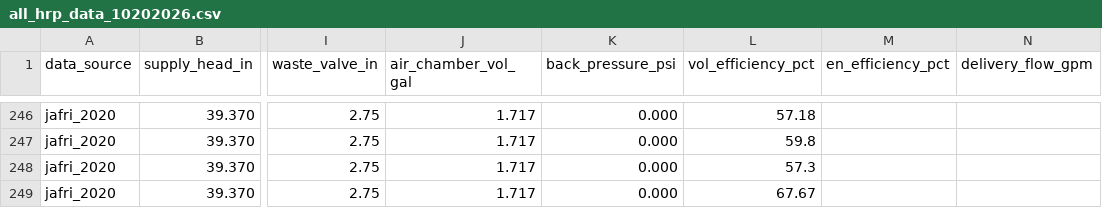
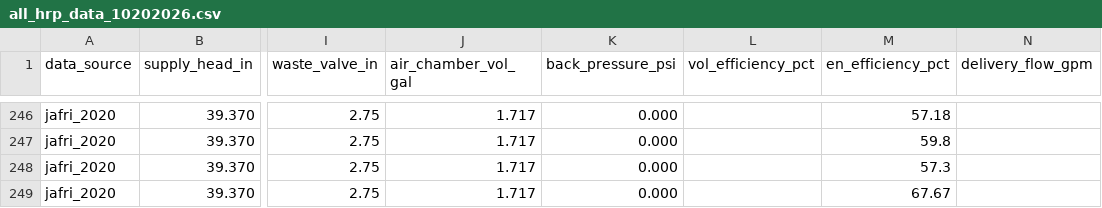
Before and after one commit to jscarlson1/ml_hrp, a CSV file: all_hrp_data_10202026.csv, drawn as a sheet; only a part is shown, gaps mark what is left out; the diff covers the shown part only; the diff names each change by its address in the sheet, - before the commit and + after, or states it on an @@ line.

```diff
--- a/all_hrp_data_10202026.csv
+++ b/all_hrp_data_10202026.csv
-L246 (vol_efficiency_pct): 57.18
+L246 (vol_efficiency_pct): (empty)
-M246 (en_efficiency_pct): (empty)
+M246 (en_efficiency_pct): 57.18
-L247 (vol_efficiency_pct): 59.8
+L247 (vol_efficiency_pct): (empty)
-M247 (en_efficiency_pct): (empty)
+M247 (en_efficiency_pct): 59.8
-L248 (vol_efficiency_pct): 57.3
+L248 (vol_efficiency_pct): (empty)
-M248 (en_efficiency_pct): (empty)
+M248 (en_efficiency_pct): 57.3
-L249 (vol_efficiency_pct): 67.67
+L249 (vol_efficiency_pct): (empty)
-M249 (en_efficiency_pct): (empty)
+M249 (en_efficiency_pct): 67.67
```
Also changed, not shown: 32 edited cells elsewhere in this file.
